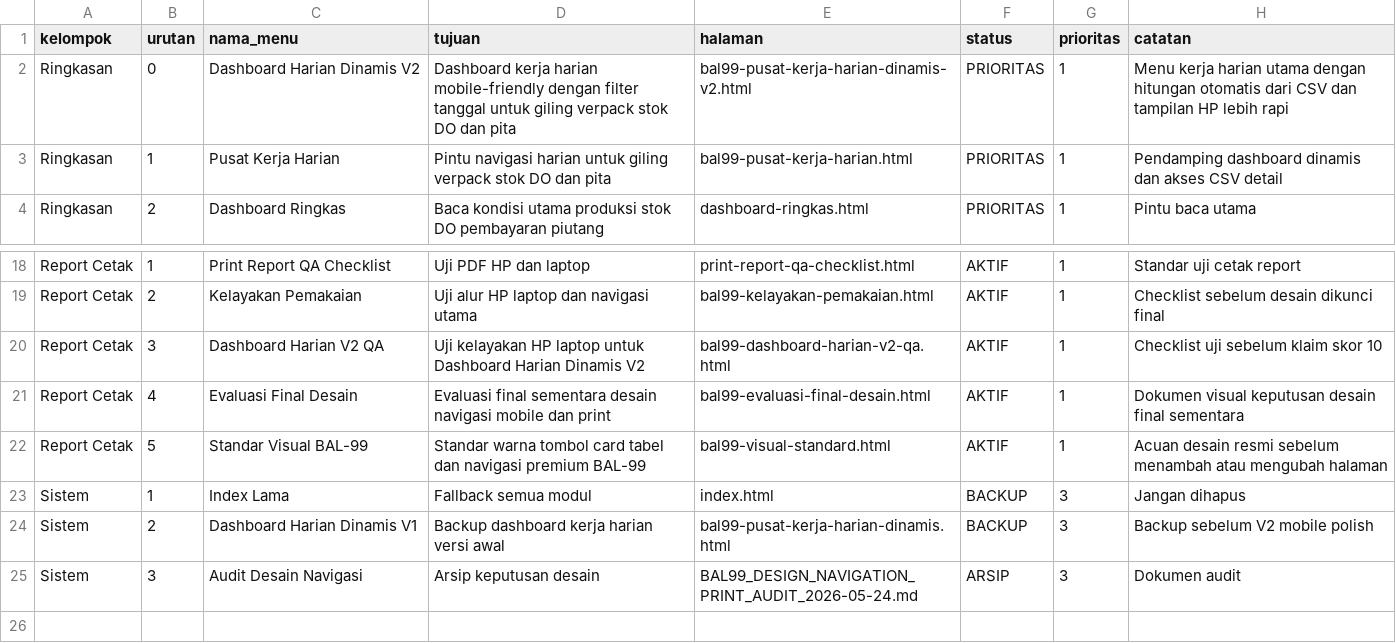
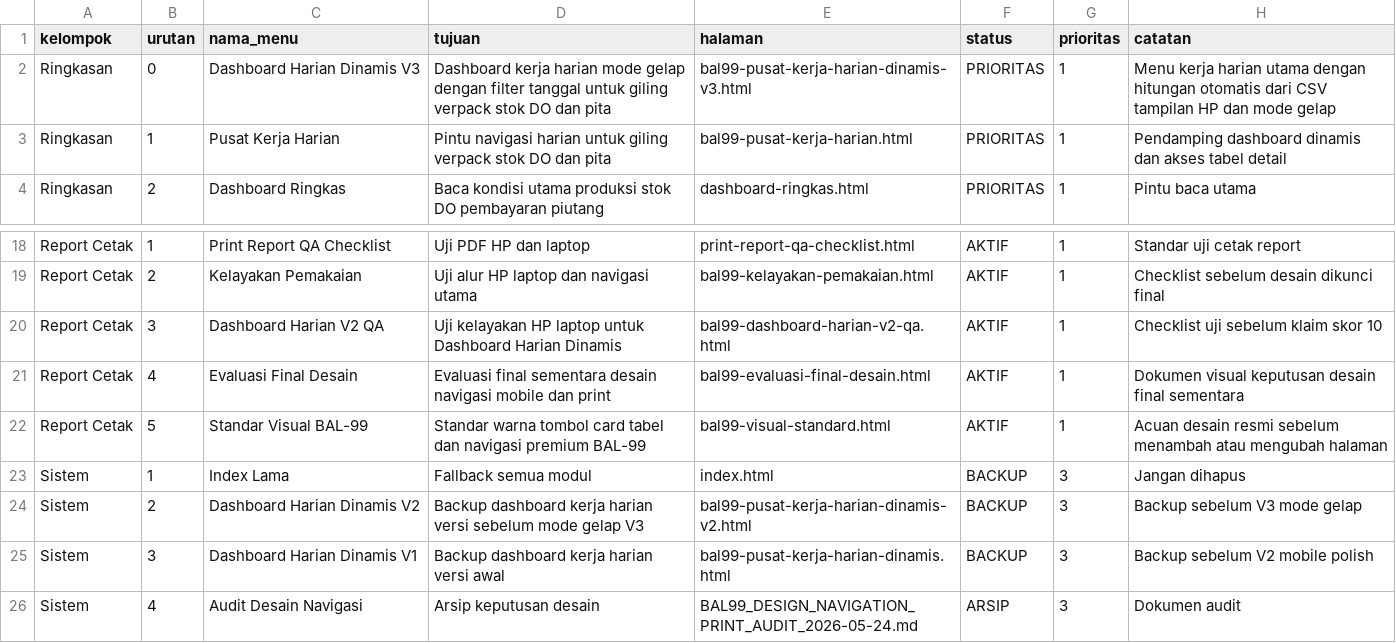
Before and after one commit to cengkehsigaret99-del/BAL-99-Work-Assistant-Cockpit, a CSV file: executive_navigation_manifest_bal99.csv, drawn as a sheet; only a part is shown, gaps mark what is left out.

Commit message:
Promote dark daily dashboard v3 in navigation manifest

```diff
--- a/executive_navigation_manifest_bal99.csv
+++ b/executive_navigation_manifest_bal99.csv
@@ -1,4 +1,4 @@
 kelompok,urutan,nama_menu,tujuan,halaman,status,prioritas,catatan
-Ringkasan,0,Dashboard Harian Dinamis V2,Dashboard kerja harian mobile-friendly dengan filter tanggal untuk giling verpack stok DO dan pita,bal99-pusat-kerja-harian-dinamis-v2.html,PRIORITAS,1,Menu kerja harian utama dengan hitungan otomatis dari CSV dan tampilan HP lebih rapi
-Ringkasan,1,Pusat Kerja Harian,Pintu navigasi harian untuk giling verpack stok DO dan pita,bal99-pusat-kerja-harian.html,PRIORITAS,1,Pendamping dashboard dinamis dan akses CSV detail
+Ringkasan,0,Dashboard Harian Dinamis V3,Dashboard kerja harian mode gelap dengan filter tanggal untuk giling verpack stok DO dan pita,bal99-pusat-kerja-harian-dinamis-v3.html,PRIORITAS,1,Menu kerja harian utama dengan hitungan otomatis dari CSV tampilan HP dan mode gelap
+Ringkasan,1,Pusat Kerja Harian,Pintu navigasi harian untuk giling verpack stok DO dan pita,bal99-pusat-kerja-harian.html,PRIORITAS,1,Pendamping dashboard dinamis dan akses tabel detail
 Ringkasan,2,Dashboard Ringkas,Baca kondisi utama produksi stok DO pembayaran piutang,dashboard-ringkas.html,PRIORITAS,1,Pintu baca utama
@@ -19,3 +19,3 @@ Report Cetak,1,Print Report QA Checklist,Uji PDF HP dan laptop,print-report-qa-c
 Report Cetak,2,Kelayakan Pemakaian,Uji alur HP laptop dan navigasi utama,bal99-kelayakan-pemakaian.html,AKTIF,1,Checklist sebelum desain dikunci final
-Report Cetak,3,Dashboard Harian V2 QA,Uji kelayakan HP laptop untuk Dashboard Harian Dinamis V2,bal99-dashboard-harian-v2-qa.html,AKTIF,1,Checklist uji sebelum klaim skor 10
+Report Cetak,3,Dashboard Harian V2 QA,Uji kelayakan HP laptop untuk Dashboard Harian Dinamis,bal99-dashboard-harian-v2-qa.html,AKTIF,1,Checklist uji sebelum klaim skor 10
 Report Cetak,4,Evaluasi Final Desain,Evaluasi final sementara desain navigasi mobile dan print,bal99-evaluasi-final-desain.html,AKTIF,1,Dokumen visual keputusan desain final sementara
@@ -23,3 +23,4 @@ Report Cetak,5,Standar Visual BAL-99,Standar warna tombol card tabel dan navigas
 Sistem,1,Index Lama,Fallback semua modul,index.html,BACKUP,3,Jangan dihapus
-Sistem,2,Dashboard Harian Dinamis V1,Backup dashboard kerja harian versi awal,bal99-pusat-kerja-harian-dinamis.html,BACKUP,3,Backup sebelum V2 mobile polish
-Sistem,3,Audit Desain Navigasi,Arsip keputusan desain,BAL99_DESIGN_NAVIGATION_PRINT_AUDIT_2026-05-24.md,ARSIP,3,Dokumen audit
+Sistem,2,Dashboard Harian Dinamis V2,Backup dashboard kerja harian versi sebelum mode gelap V3,bal99-pusat-kerja-harian-dinamis-v2.html,BACKUP,3,Backup sebelum V3 mode gelap
+Sistem,3,Dashboard Harian Dinamis V1,Backup dashboard kerja harian versi awal,bal99-pusat-kerja-harian-dinamis.html,BACKUP,3,Backup sebelum V2 mobile polish
+Sistem,4,Audit Desain Navigasi,Arsip keputusan desain,BAL99_DESIGN_NAVIGATION_PRINT_AUDIT_2026-05-24.md,ARSIP,3,Dokumen audit
```
